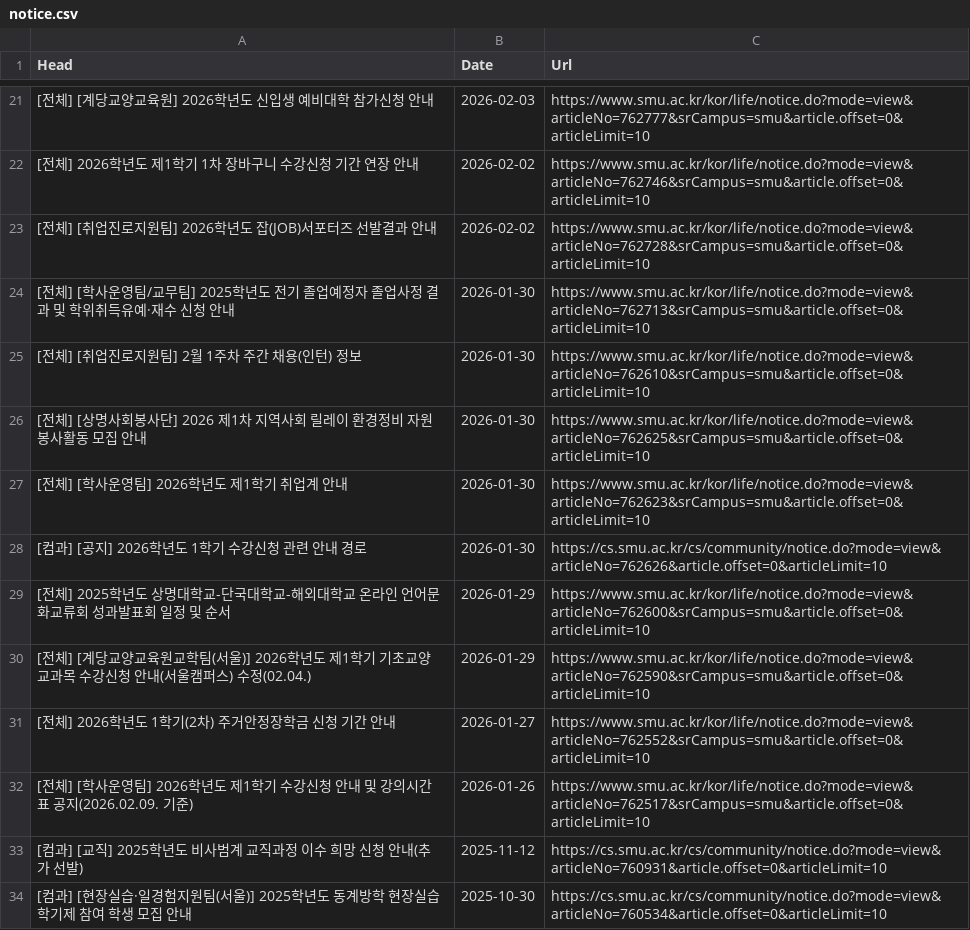
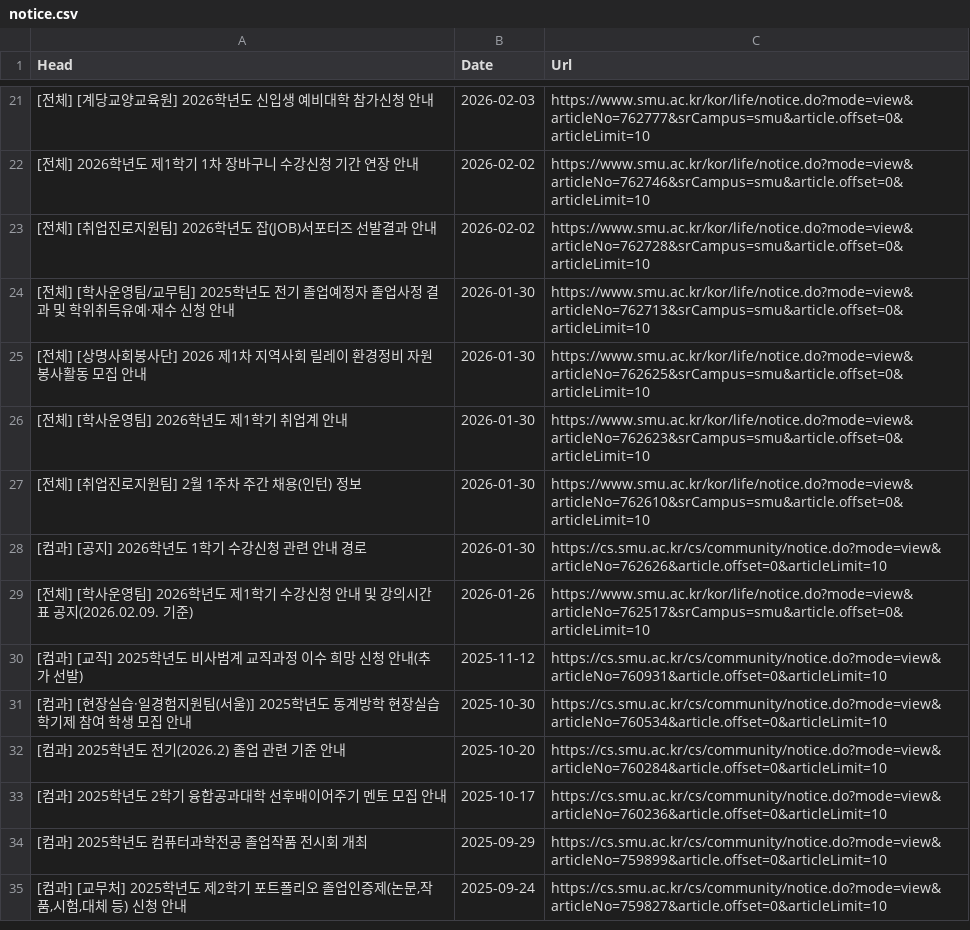
Before and after one commit to sondg921/SMU_Notice, a CSV file: notice.csv, drawn as a sheet; only a part is shown, gaps mark what is left out; the shorter side is filled out with more unchanged rows.

```diff
--- a/notice.csv
+++ b/notice.csv
@@ -24,9 +24,6 @@
 [전체] [학사운영팀/교무팀] 2025학년도 전기 졸업예정자 졸업사정 결과 및 학위취득유예·재수 신청 안내,2026-01-30,https://www.smu.ac.kr/kor/life/notice.do?mode=view&articleNo=762713&srCampus=smu&article.offset=0&articleLimit=10
-[전체] [취업진로지원팀] 2월 1주차 주간 채용(인턴) 정보,2026-01-30,https://www.smu.ac.kr/kor/life/notice.do?mode=view&articleNo=762610&srCampus=smu&article.offset=0&articleLimit=10
 [전체] [상명사회봉사단] 2026 제1차 지역사회 릴레이 환경정비 자원봉사활동 모집 안내,2026-01-30,https://www.smu.ac.kr/kor/life/notice.do?mode=view&articleNo=762625&srCampus=smu&article.offset=0&articleLimit=10
 [전체] [학사운영팀] 2026학년도 제1학기 취업계 안내,2026-01-30,https://www.smu.ac.kr/kor/life/notice.do?mode=view&articleNo=762623&srCampus=smu&article.offset=0&articleLimit=10
+[전체] [취업진로지원팀] 2월 1주차 주간 채용(인턴) 정보,2026-01-30,https://www.smu.ac.kr/kor/life/notice.do?mode=view&articleNo=762610&srCampus=smu&article.offset=0&articleLimit=10
 [컴과] [공지] 2026학년도 1학기 수강신청 관련 안내 경로,2026-01-30,https://cs.smu.ac.kr/cs/community/notice.do?mode=view&articleNo=762626&article.offset=0&articleLimit=10
-[전체] 2025학년도 상명대학교-단국대학교-해외대학교 온라인 언어문화교류회 성과발표회 일정 및 순서,2026-01-29,https://www.smu.ac.kr/kor/life/notice.do?mode=view&articleNo=762600&srCampus=smu&article.offset=0&articleLimit=10
-[전체] [계당교양교육원교학팀(서울)] 2026학년도 제1학기 기초교양 교과목 수강신청 안내(서울캠퍼스) 수정(02.04.),2026-01-29,https://www.smu.ac.kr/kor/life/notice.do?mode=view&articleNo=762590&srCampus=smu&article.offset=0&articleLimit=10
-[전체] 2026학년도 1학기(2차) 주거안정장학금 신청 기간 안내,2026-01-27,https://www.smu.ac.kr/kor/life/notice.do?mode=view&articleNo=762552&srCampus=smu&article.offset=0&articleLimit=10
 [전체] [학사운영팀] 2026학년도 제1학기 수강신청 안내 및 강의시간표 공지(2026.02.09. 기준),2026-01-26,https://www.smu.ac.kr/kor/life/notice.do?mode=view&articleNo=762517&srCampus=smu&article.offset=0&articleLimit=10
```
Also changed, not shown: 1 other file.
